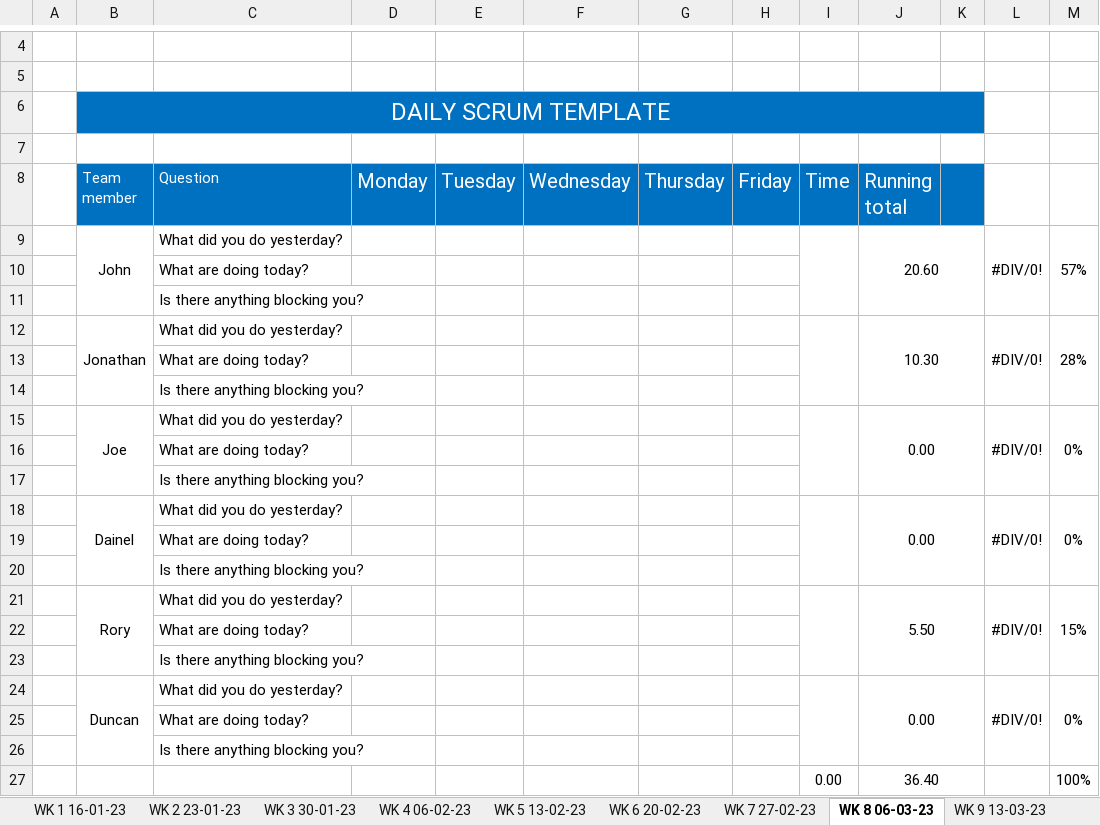
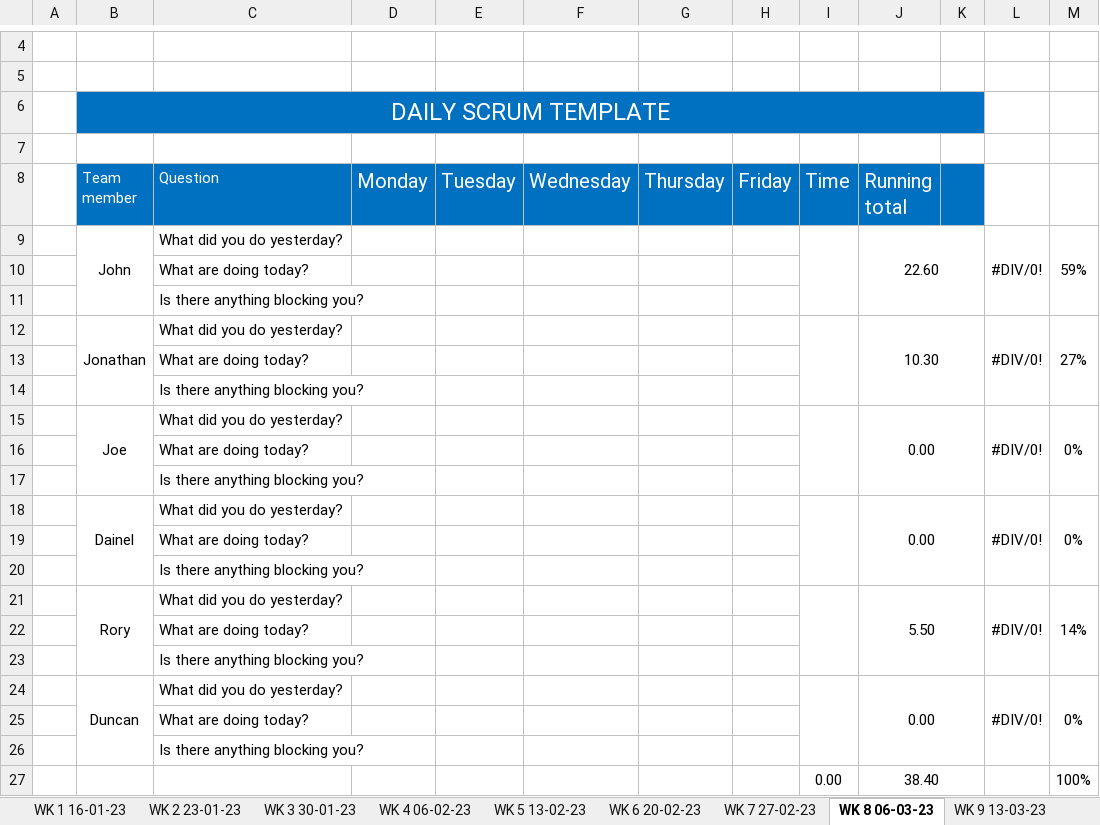
Before and after one commit to JBLACK2889/MENS-SHED-SOC09109, an Excel workbook: daily-scrum-meeting-template.xlsx, sheet WK 8 06-03-23, drawn as a sheet; only a part is shown, gaps mark what is left out; values as stored, in another font and other column widths than the file's, no borders; the diff names each change by its address in the sheet, - before the commit and + after, or states it on an @@ line.

```diff
--- a/daily-scrum-meeting-template.xlsx (sheet WK 8 06-03-23)
+++ b/daily-scrum-meeting-template.xlsx (sheet WK 8 06-03-23)
-J9 (Running total): 20.60
+J9 (Running total): 22.60
-M9: 57%
+M9: 59%
-M12: 28%
+M12: 27%
-M21: 15%
+M21: 14%
-J27 (Running total): 36.40
+J27 (Running total): 38.40
```
Also changed, not shown: sheet WK 6 20-02-23, sheet WK 7 27-02-23, sheet WK 9 13-03-23, Contribution.xlsx, ProjectManager-Status-Report-Template-ND.xlsx, 3 other files.
